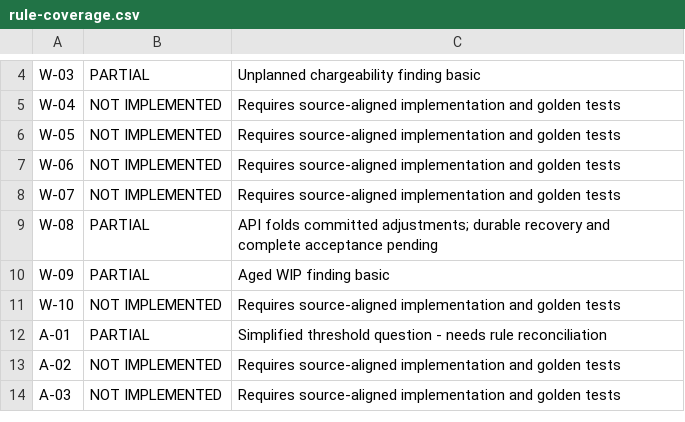
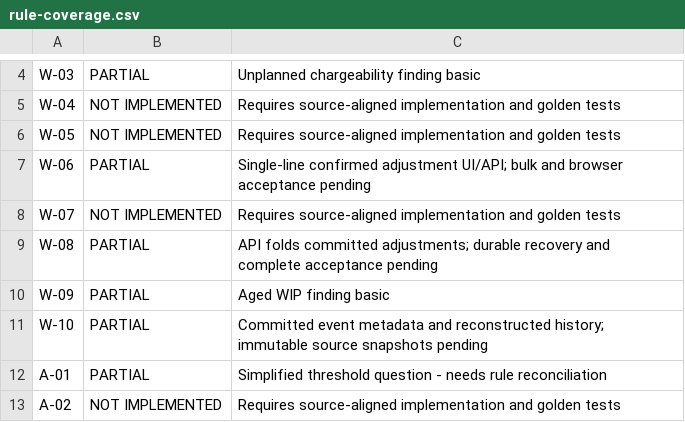
Before and after one commit to architectranbir/poc, a CSV file: docs/rule-coverage.csv, drawn as a sheet; only a part is shown, gaps mark what is left out; the shorter side is filled out with more unchanged rows.

Commit message:
Add WIP adjustment controls and recoverable event history

```diff
--- a/docs/rule-coverage.csv
+++ b/docs/rule-coverage.csv
@@ -6,3 +6,3 @@ W-04,NOT IMPLEMENTED,Requires source-aligned implementation and golden tests
 W-05,NOT IMPLEMENTED,Requires source-aligned implementation and golden tests
-W-06,NOT IMPLEMENTED,Requires source-aligned implementation and golden tests
+W-06,PARTIAL,Single-line confirmed adjustment UI/API; bulk and browser acceptance pending
 W-07,NOT IMPLEMENTED,Requires source-aligned implementation and golden tests
@@ -10,3 +10,3 @@ W-08,PARTIAL,API folds committed adjustments; durable recovery and complete acce
 W-09,PARTIAL,Aged WIP finding basic
-W-10,NOT IMPLEMENTED,Requires source-aligned implementation and golden tests
+W-10,PARTIAL,Committed event metadata and reconstructed history; immutable source snapshots pending
 A-01,PARTIAL,Simplified threshold question - needs rule reconciliation
```
Also changed, not shown: 4 other files.
